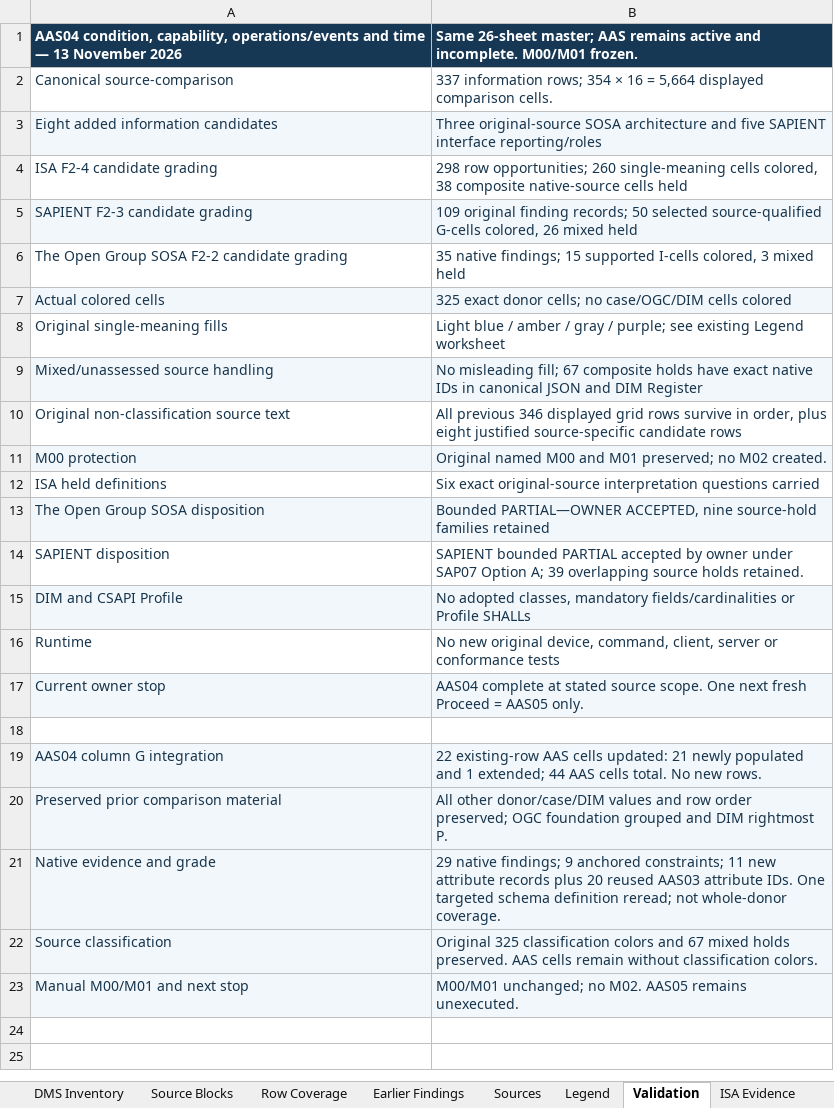
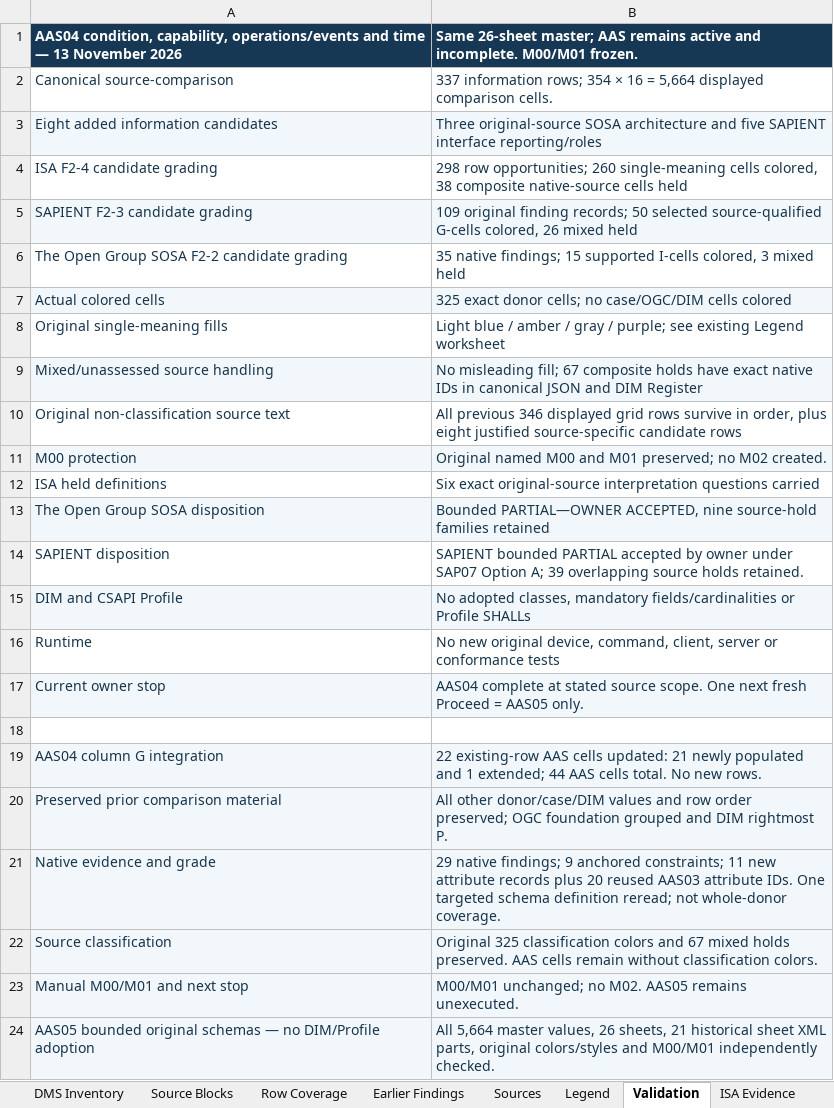
Before and after one commit to OS4CSAPI/glaux-client, an Excel workbook: Docs/Research/DIM_Profile_V2/Donor_DIM_Crosswalk/Master_Donor_Concept_to_DIM_Crosswalk.xlsx, sheet Validation, drawn as a sheet; values as stored, in another font and other column widths than the file's, no borders; the diff names each change by its address in the sheet, - before the commit and + after, or states it on an @@ line.

```diff
--- a/Docs/Research/DIM_Profile_V2/Donor_DIM_Crosswalk/Master_Donor_Concept_to_DIM_Crosswalk.xlsx (sheet Validation)
+++ b/Docs/Research/DIM_Profile_V2/Donor_DIM_Crosswalk/Master_Donor_Concept_to_DIM_Crosswalk.xlsx (sheet Validation)
+row 24: AAS05 bounded original schemas — no DIM/Profile adoption | All 5,664 master values, 26 sheets, 21 historical sheet XML parts, original colors/styles and M00/M01 independently checked.
```
Also changed, not shown: sheet Master Crosswalk, sheet DIM Register, sheet Summary, sheet Legend, 6 other files.
